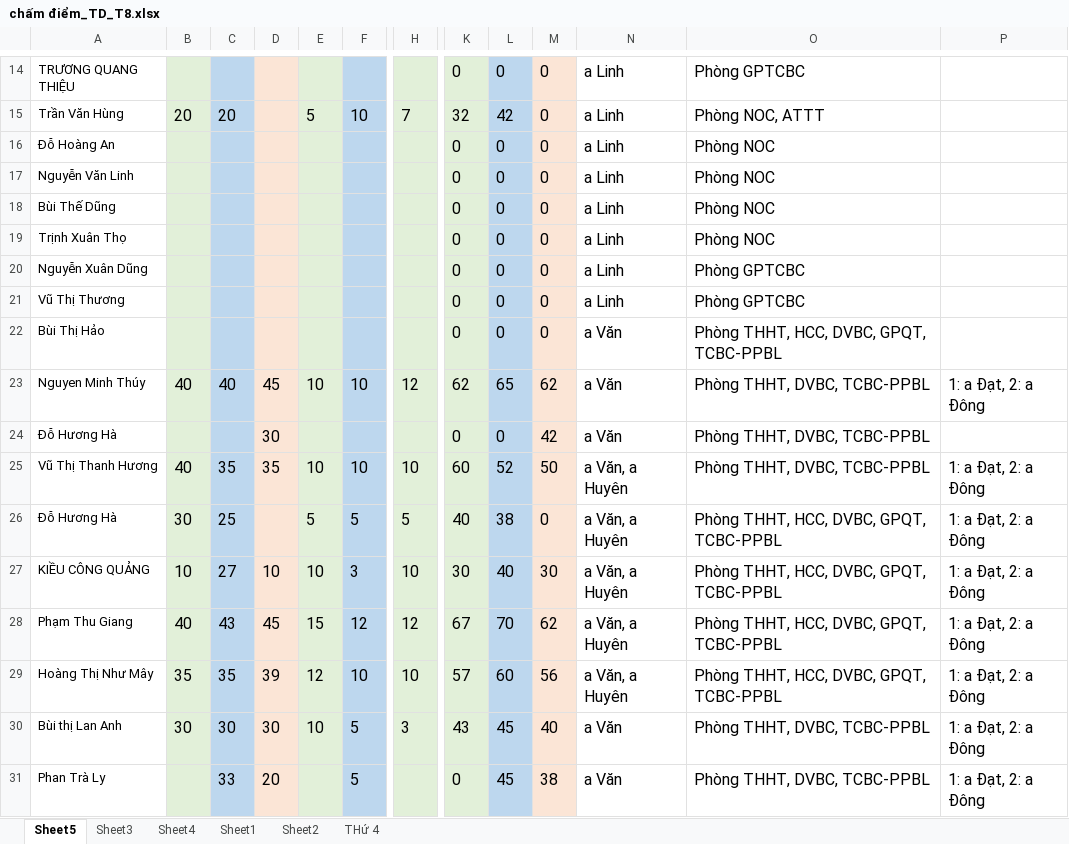
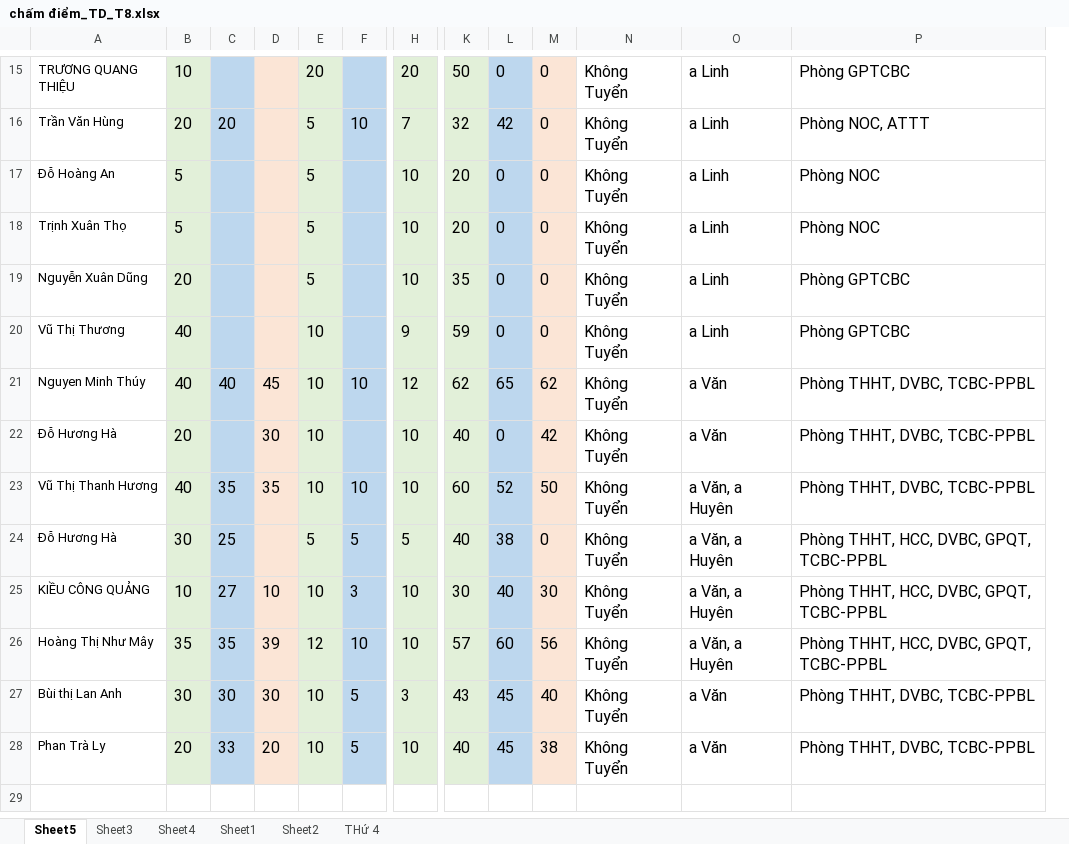
Before and after one commit to quangdd2710/CNTT.TuyenDung2019, an Excel workbook: hồ sơ/chấm điểm_TD_T8.xlsx, sheet Sheet5, drawn as a sheet; only a part is shown, gaps mark what is left out; values as stored, in another font and other column widths than the file's, no borders; removed rows and columns are numbered as before the commit, all else as after; rows hold the shown columns only; the diff covers the shown part only; the diff names each change by its address in the sheet, - before the commit and + after, or states it on an @@ line.

```diff
--- a/hồ sơ/chấm điểm_TD_T8.xlsx (sheet Sheet5)
+++ b/hồ sơ/chấm điểm_TD_T8.xlsx (sheet Sheet5)
+column N, rows 15-28: all Không Tuyển
-column P, rows 23-27: 1: a Đạt, 2: a Đông |  | 1: a Đạt, 2: a Đông | 1: a Đạt, 2: a Đông | 1: a Đạt, 2: a Đông; rows 29-31: all 1: a Đạt, 2: a Đông
-B15: (empty)
+B15: 10
-E15: (empty)
+E15: 20
-H15: (empty)
+H15: 20
-K15: 0
+K15: 50
-B17: (empty)
+B17: 5
-E17: (empty)
+E17: 5
-H17: (empty)
+H17: 10
-K17: 0
+K17: 20
-row 17: Nguyễn Văn Linh |  |  |  |  |  |  | 0 | 0 | 0 | a Linh | Phòng NOC
-row 18: Bùi Thế Dũng |  |  |  |  |  |  | 0 | 0 | 0 | a Linh | Phòng NOC
-B18: (empty)
+B18: 5
-E18:E19: (empty)
+E18:E19: 5
-H18:H19: (empty)
+H18:H19: 10
-K18: 0
+K18: 20
-B19: (empty)
+B19: 20
-K19: 0
+K19: 35
-B20: (empty)
+B20: 40
-E20: (empty)
+E20: 10
-H20: (empty)
+H20: 9
-K20: 0
+K20: 59
-row 22: Bùi Thị Hảo |  |  |  |  |  |  | 0 | 0 | 0 | a Văn | Phòng THHT, HCC, DVBC, GPQT, TCBC-PPBL
-B22: (empty)
+B22: 20
-E22: (empty)
+E22: 10
-H22: (empty)
+H22: 10
-K22: 0
+K22: 40
@@ row 28 moved to row 6: Phạm Thu Giang @@
-B28: (empty)
+B28: 20
-E28: (empty)
+E28: 10
-H28: (empty)
+H28: 10
-K28: 0
+K28: 40
```
Also changed, not shown: 2 added rows, 2 removed rows, 24 edited cells and cell formats elsewhere in this sheet, formulas that keep their value, 1 other file.
